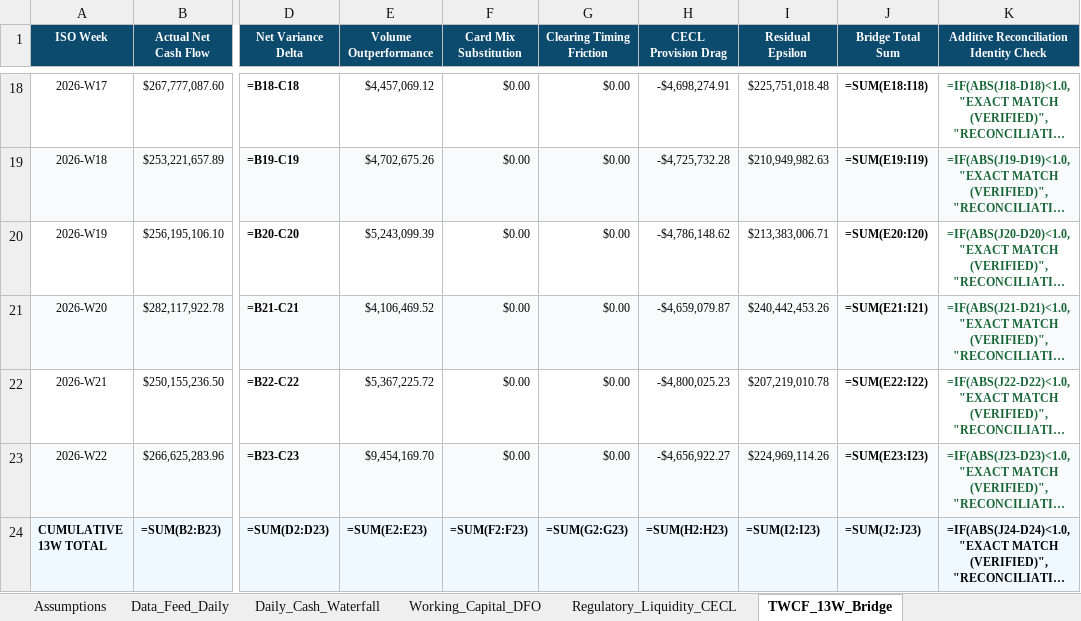
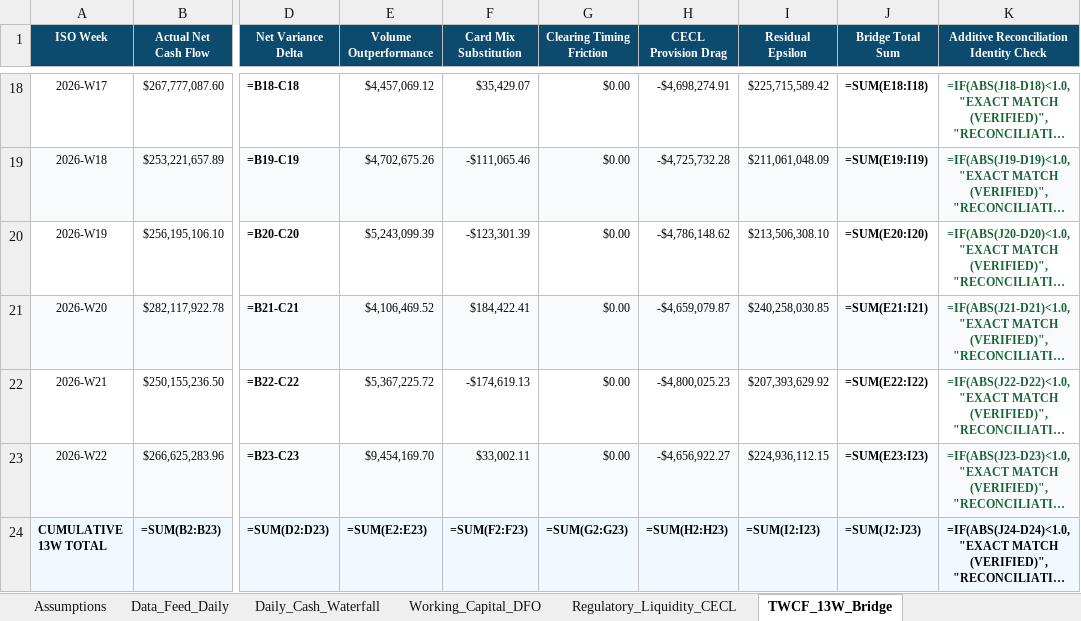
Before and after one commit to JAMIEL-J/Institutional-Payment-Settlement-Float-13-Week-Cash-Flow-TWCF-Engine, an Excel workbook: Institutional_Payment_Float_Financial_Model.xlsx, sheet TWCF_13W_Bridge, drawn as a sheet; only a part is shown, gaps mark what is left out; long unchanged cells end in …; values as stored, in another font and other column widths than the file's, no borders; formulas without a stored value are shown as written; the diff covers the shown part only; the diff names each change by its address in the sheet, - before the commit and + after, or states it on an @@ line.

Commit message:
build(model): regenerate excel financial model with burn-in balance and updated TWCF bridge

```diff
--- a/Institutional_Payment_Float_Financial_Model.xlsx (sheet TWCF_13W_Bridge)
+++ b/Institutional_Payment_Float_Financial_Model.xlsx (sheet TWCF_13W_Bridge)
-F18 (Card Mix Substitution): $0.00
+F18 (Card Mix Substitution): $35,429.07
-I18 (Residual Epsilon): $225,751,018.48
+I18 (Residual Epsilon): $225,715,589.42
-F19 (Card Mix Substitution): $0.00
+F19 (Card Mix Substitution): -$111,065.46
-I19 (Residual Epsilon): $210,949,982.63
+I19 (Residual Epsilon): $211,061,048.09
-F20 (Card Mix Substitution): $0.00
+F20 (Card Mix Substitution): -$123,301.39
-I20 (Residual Epsilon): $213,383,006.71
+I20 (Residual Epsilon): $213,506,308.10
-F21 (Card Mix Substitution): $0.00
+F21 (Card Mix Substitution): $184,422.41
-I21 (Residual Epsilon): $240,442,453.26
+I21 (Residual Epsilon): $240,258,030.85
-F22 (Card Mix Substitution): $0.00
+F22 (Card Mix Substitution): -$174,619.13
-I22 (Residual Epsilon): $207,219,010.78
+I22 (Residual Epsilon): $207,393,629.92
-F23 (Card Mix Substitution): $0.00
+F23 (Card Mix Substitution): $33,002.11
-I23 (Residual Epsilon): $224,969,114.26
+I23 (Residual Epsilon): $224,936,112.15
```
Also changed, not shown: 32 edited cells elsewhere in this sheet, model.xlsx.
